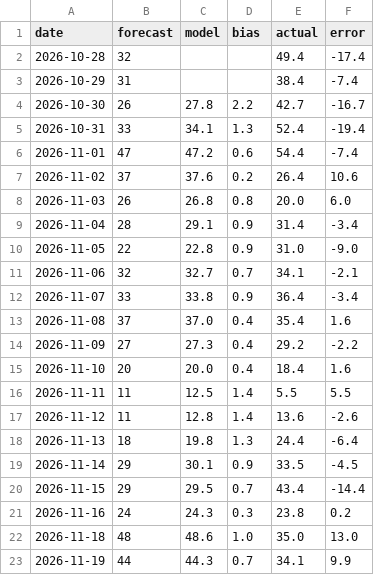
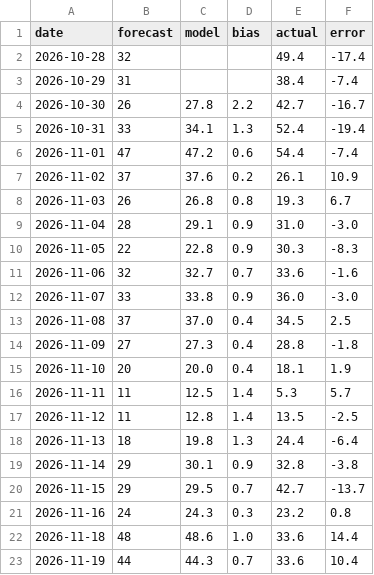
Before and after one commit to amsulz/Almaty-smogcast, a CSV file: results/live_forecasts.csv, drawn as a sheet; only a part is shown; the diff covers the shown part only.

Commit message:
forecast archive 26.11 (automatic)

```diff
--- a/results/live_forecasts.csv
+++ b/results/live_forecasts.csv
@@ -6,18 +6,18 @@ date,forecast,model,bias,actual,error
 2026-11-01,47,47.2,0.6,54.4,-7.4
-2026-11-02,37,37.6,0.2,26.4,10.6
-2026-11-03,26,26.8,0.8,20.0,6.0
-2026-11-04,28,29.1,0.9,31.4,-3.4
-2026-11-05,22,22.8,0.9,31.0,-9.0
-2026-11-06,32,32.7,0.7,34.1,-2.1
-2026-11-07,33,33.8,0.9,36.4,-3.4
-2026-11-08,37,37.0,0.4,35.4,1.6
-2026-11-09,27,27.3,0.4,29.2,-2.2
-2026-11-10,20,20.0,0.4,18.4,1.6
-2026-11-11,11,12.5,1.4,5.5,5.5
-2026-11-12,11,12.8,1.4,13.6,-2.6
+2026-11-02,37,37.6,0.2,26.1,10.9
+2026-11-03,26,26.8,0.8,19.3,6.7
+2026-11-04,28,29.1,0.9,31.0,-3.0
+2026-11-05,22,22.8,0.9,30.3,-8.3
+2026-11-06,32,32.7,0.7,33.6,-1.6
+2026-11-07,33,33.8,0.9,36.0,-3.0
+2026-11-08,37,37.0,0.4,34.5,2.5
+2026-11-09,27,27.3,0.4,28.8,-1.8
+2026-11-10,20,20.0,0.4,18.1,1.9
+2026-11-11,11,12.5,1.4,5.3,5.7
+2026-11-12,11,12.8,1.4,13.5,-2.5
 2026-11-13,18,19.8,1.3,24.4,-6.4
-2026-11-14,29,30.1,0.9,33.5,-4.5
-2026-11-15,29,29.5,0.7,43.4,-14.4
-2026-11-16,24,24.3,0.3,23.8,0.2
-2026-11-18,48,48.6,1.0,35.0,13.0
-2026-11-19,44,44.3,0.7,34.1,9.9
+2026-11-14,29,30.1,0.9,32.8,-3.8
+2026-11-15,29,29.5,0.7,42.7,-13.7
+2026-11-16,24,24.3,0.3,23.2,0.8
+2026-11-18,48,48.6,1.0,33.6,14.4
+2026-11-19,44,44.3,0.7,33.6,10.4
```
Also changed, not shown: 1 added row and 8 edited cells elsewhere in this file.
